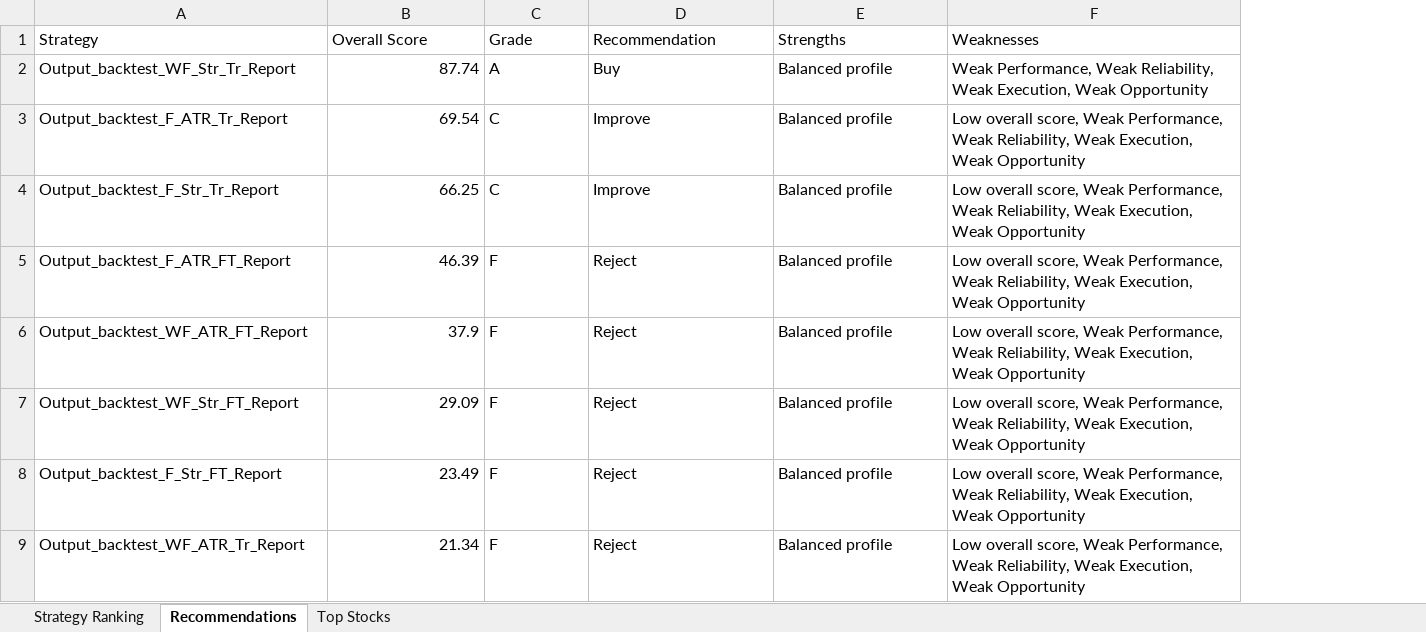
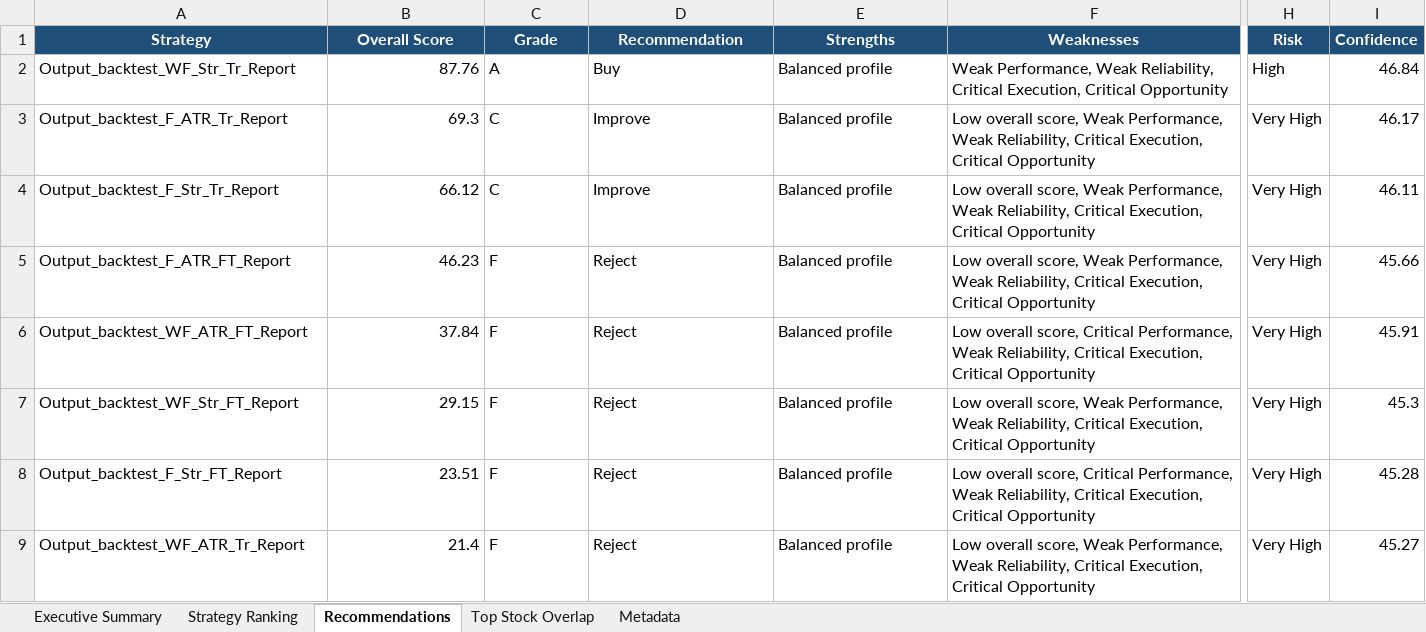
Before and after one commit to PavanSaiNekkala/Scanner, an Excel workbook: strategy_compare_streamlit/reports/Strategy_Comparison.xlsx, sheet Recommendations, drawn as a sheet; only a part is shown, gaps mark what is left out; values as stored, in another font and other column widths than the file's, no borders; the diff covers the shown part only; the diff names each change by its address in the sheet, - before the commit and + after, or states it on an @@ line.

```diff
--- a/strategy_compare_streamlit/reports/Strategy_Comparison.xlsx (sheet Recommendations)
+++ b/strategy_compare_streamlit/reports/Strategy_Comparison.xlsx (sheet Recommendations)
-sheet tab: Top Stocks
+sheet tab: Executive Summary
+sheet tab: Top Stock Overlap
+sheet tab: Metadata
+column H (Risk), rows 2-9: High | Very High | Very High | Very High | Very High | Very High | Very High | Very High
+column I (Confidence), rows 2-9: 46.84 | 46.17 | 46.11 | 45.66 | 45.91 | 45.3 | 45.28 | 45.27
@@ A1:F1 fill: none → #1F4E78, bold: off → on, text colour: black → #FFFFFF, alignment: left → center @@
-B2 (Overall Score): 87.74
+B2 (Overall Score): 87.76
-F2 (Weaknesses): …Weak Reliability, Weak Execution, Weak Opportunity
+F2 (Weaknesses): …Weak Reliability, Critical Execution, Critical Opportunity
-B3 (Overall Score): 69.54
+B3 (Overall Score): 69.3
-F3:F5 (Weaknesses): …Weak Reliability, Weak Execution, Weak Opportunity
+F3:F5 (Weaknesses): …Weak Reliability, Critical Execution, Critical Opportunity
-B4 (Overall Score): 66.25
+B4 (Overall Score): 66.12
-B5 (Overall Score): 46.39
+B5 (Overall Score): 46.23
-B6 (Overall Score): 37.9
+B6 (Overall Score): 37.84
-F6 (Weaknesses): …overall score, Weak Performance, Weak Reliability, Weak Execution, Weak Opportunity
+F6 (Weaknesses): …overall score, Critical Performance, Weak Reliability, Critical Execution, Critical Opportunity
-B7 (Overall Score): 29.09
+B7 (Overall Score): 29.15
-F7 (Weaknesses): …Weak Reliability, Weak Execution, Weak Opportunity
+F7 (Weaknesses): …Weak Reliability, Critical Execution, Critical Opportunity
-B8 (Overall Score): 23.49
+B8 (Overall Score): 23.51
-F8 (Weaknesses): …overall score, Weak Performance, Weak Reliability, Weak Execution, Weak Opportunity
+F8 (Weaknesses): …overall score, Critical Performance, Weak Reliability, Critical Execution, Critical Opportunity
-B9 (Overall Score): 21.34
+B9 (Overall Score): 21.4
-F9 (Weaknesses): …Weak Reliability, Weak Execution, Weak Opportunity
+F9 (Weaknesses): …Weak Reliability, Critical Execution, Critical Opportunity
```
Also changed, not shown: cell formats elsewhere in this sheet, sheet Strategy Ranking, 29 other files.
